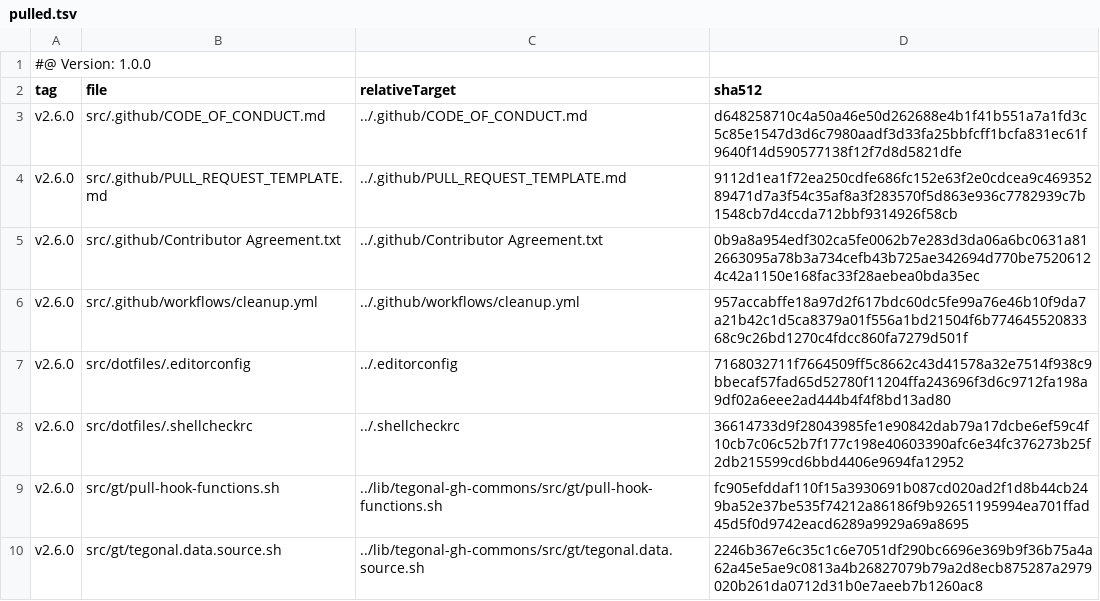
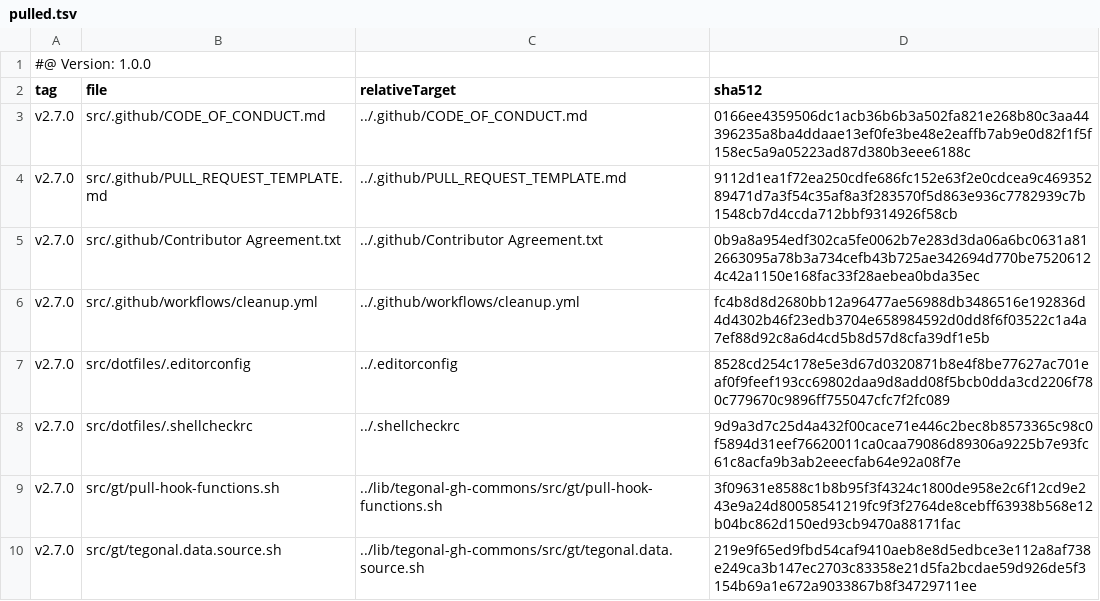
Before and after one commit to tegonal/oss-template, a TSV file: .gt/remotes/tegonal-gh-commons/pulled.tsv, drawn as a sheet.

```diff
--- a/.gt/remotes/tegonal-gh-commons/pulled.tsv
+++ b/.gt/remotes/tegonal-gh-commons/pulled.tsv
@@ -2,9 +2,9 @@
 tag	file	relativeTarget	sha512
-v2.6.0	src/.github/CODE_OF_CONDUCT.md	../.github/CODE_OF_CONDUCT.md	d648258710c4a50a46e50d262688e4b1f41b551a7a1fd3c5c85e1547d3d6c7980aadf3d33fa25bbfcff1bcfa831ec61f9640f14d590577138f12f7d8d5821dfe
-v2.6.0	src/.github/PULL_REQUEST_TEMPLATE.md	../.github/PULL_REQUEST_TEMPLATE.md	9112d1ea1f72ea250cdfe686fc152e63f2e0cdcea9c46935289471d7a3f54c35af8a3f283570f5d863e936c7782939c7b1548cb7d4ccda712bbf9314926f58cb
-v2.6.0	src/.github/Contributor Agreement.txt	../.github/Contributor Agreement.txt	0b9a8a954edf302ca5fe0062b7e283d3da06a6bc0631a812663095a78b3a734cefb43b725ae342694d770be75206124c42a1150e168fac33f28aebea0bda35ec
-v2.6.0	src/.github/workflows/cleanup.yml	../.github/workflows/cleanup.yml	957accabffe18a97d2f617bdc60dc5fe99a76e46b10f9da7a21b42c1d5ca8379a01f556a1bd21504f6b77464552083368c9c26bd1270c4fdcc860fa7279d501f
-v2.6.0	src/dotfiles/.editorconfig	../.editorconfig	7168032711f7664509ff5c8662c43d41578a32e7514f938c9bbecaf57fad65d52780f11204ffa243696f3d6c9712fa198a9df02a6eee2ad444b4f4f8bd13ad80
-v2.6.0	src/dotfiles/.shellcheckrc	../.shellcheckrc	36614733d9f28043985fe1e90842dab79a17dcbe6ef59c4f10cb7c06c52b7f177c198e40603390afc6e34fc376273b25f2db215599cd6bbd4406e9694fa12952
-v2.6.0	src/gt/pull-hook-functions.sh	../lib/tegonal-gh-commons/src/gt/pull-hook-functions.sh	fc905efddaf110f15a3930691b087cd020ad2f1d8b44cb249ba52e37be535f74212a86186f9b92651195994ea701ffad45d5f0d9742eacd6289a9929a69a8695
-v2.6.0	src/gt/tegonal.data.source.sh	../lib/tegonal-gh-commons/src/gt/tegonal.data.source.sh	2246b367e6c35c1c6e7051df290bc6696e369b9f36b75a4a62a45e5ae9c0813a4b26827079b79a2d8ecb875287a2979020b261da0712d31b0e7aeeb7b1260ac8
+v2.7.0	src/.github/CODE_OF_CONDUCT.md	../.github/CODE_OF_CONDUCT.md	0166ee4359506dc1acb36b6b3a502fa821e268b80c3aa44396235a8ba4ddaae13ef0fe3be48e2eaffb7ab9e0d82f1f5f158ec5a9a05223ad87d380b3eee6188c
+v2.7.0	src/.github/PULL_REQUEST_TEMPLATE.md	../.github/PULL_REQUEST_TEMPLATE.md	9112d1ea1f72ea250cdfe686fc152e63f2e0cdcea9c46935289471d7a3f54c35af8a3f283570f5d863e936c7782939c7b1548cb7d4ccda712bbf9314926f58cb
+v2.7.0	src/.github/Contributor Agreement.txt	../.github/Contributor Agreement.txt	0b9a8a954edf302ca5fe0062b7e283d3da06a6bc0631a812663095a78b3a734cefb43b725ae342694d770be75206124c42a1150e168fac33f28aebea0bda35ec
+v2.7.0	src/.github/workflows/cleanup.yml	../.github/workflows/cleanup.yml	fc4b8d8d2680bb12a96477ae56988db3486516e192836d4d4302b46f23edb3704e658984592d0dd8f6f03522c1a4a7ef88d92c8a6d4cd5b8d57d8cfa39df1e5b
+v2.7.0	src/dotfiles/.editorconfig	../.editorconfig	8528cd254c178e5e3d67d0320871b8e4f8be77627ac701eaf0f9feef193cc69802daa9d8add08f5bcb0dda3cd2206f780c779670c9896ff755047cfc7f2fc089
+v2.7.0	src/dotfiles/.shellcheckrc	../.shellcheckrc	9d9a3d7c25d4a432f00cace71e446c2bec8b8573365c98c0f5894d31eef76620011ca0caa79086d89306a9225b7e93fc61c8acfa9b3ab2eeecfab64e92a08f7e
+v2.7.0	src/gt/pull-hook-functions.sh	../lib/tegonal-gh-commons/src/gt/pull-hook-functions.sh	3f09631e8588c1b8b95f3f4324c1800de958e2c6f12cd9e243e9a24d80058541219fc9f3f2764de8cebff63938b568e12b04bc862d150ed93cb9470a88171fac
+v2.7.0	src/gt/tegonal.data.source.sh	../lib/tegonal-gh-commons/src/gt/tegonal.data.source.sh	219e9f65ed9fbd54caf9410aeb8e8d5edbce3e112a8af738e249ca3b147ec2703c83358e21d5fa2bcdae59d926de5f3154b69a1e672a9033867b8f34729711ee
```
Also changed, not shown: 6 other files.
